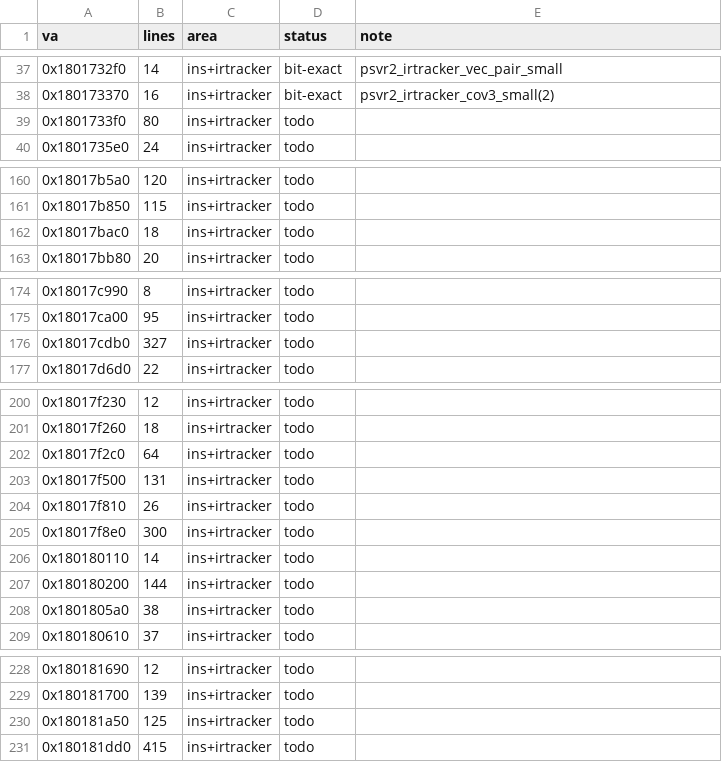
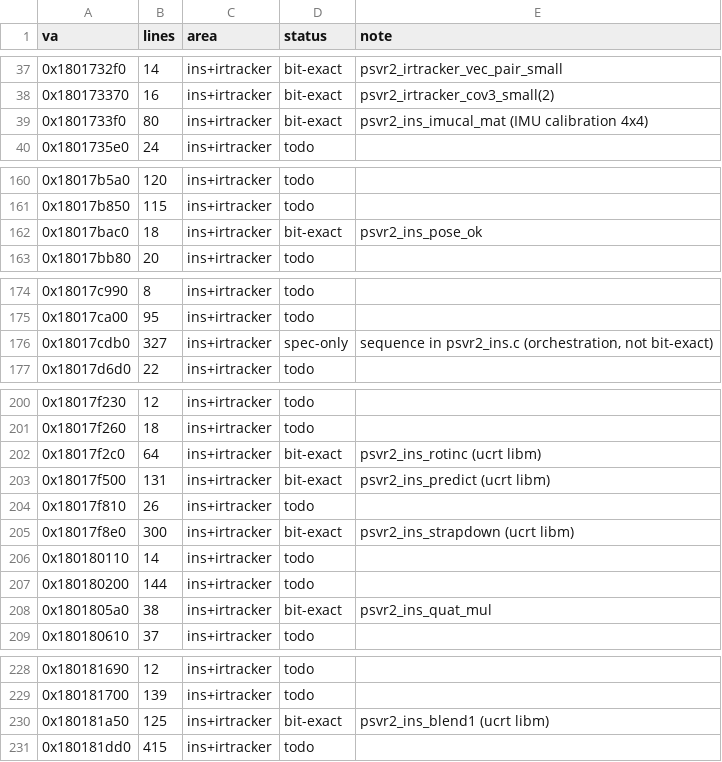
Before and after one commit to Yeet-Masta/psvr2-linux-adapter, a TSV file: scripts/sony-re/status/irtracker.tsv, drawn as a sheet; only a part is shown, gaps mark what is left out.

```diff
--- a/scripts/sony-re/status/irtracker.tsv
+++ b/scripts/sony-re/status/irtracker.tsv
@@ -38,3 +38,3 @@ va	lines	area	status	note
 0x180173370	16	ins+irtracker	bit-exact	psvr2_irtracker_cov3_small(2)
-0x1801733f0	80	ins+irtracker	todo	
+0x1801733f0	80	ins+irtracker	bit-exact	psvr2_ins_imucal_mat (IMU calibration 4x4)
 0x1801735e0	24	ins+irtracker	todo	
@@ -161,3 +161,3 @@ va	lines	area	status	note
 0x18017b850	115	ins+irtracker	todo	
-0x18017bac0	18	ins+irtracker	todo	
+0x18017bac0	18	ins+irtracker	bit-exact	psvr2_ins_pose_ok
 0x18017bb80	20	ins+irtracker	todo	
@@ -175,3 +175,3 @@ va	lines	area	status	note
 0x18017ca00	95	ins+irtracker	todo	
-0x18017cdb0	327	ins+irtracker	todo	
+0x18017cdb0	327	ins+irtracker	spec-only	sequence in psvr2_ins.c (orchestration, not bit-exact)
 0x18017d6d0	22	ins+irtracker	todo	
@@ -201,9 +201,9 @@ va	lines	area	status	note
 0x18017f260	18	ins+irtracker	todo	
-0x18017f2c0	64	ins+irtracker	todo	
-0x18017f500	131	ins+irtracker	todo	
+0x18017f2c0	64	ins+irtracker	bit-exact	psvr2_ins_rotinc (ucrt libm)
+0x18017f500	131	ins+irtracker	bit-exact	psvr2_ins_predict (ucrt libm)
 0x18017f810	26	ins+irtracker	todo	
-0x18017f8e0	300	ins+irtracker	todo	
+0x18017f8e0	300	ins+irtracker	bit-exact	psvr2_ins_strapdown (ucrt libm)
 0x180180110	14	ins+irtracker	todo	
 0x180180200	144	ins+irtracker	todo	
-0x1801805a0	38	ins+irtracker	todo	
+0x1801805a0	38	ins+irtracker	bit-exact	psvr2_ins_quat_mul
 0x180180610	37	ins+irtracker	todo	
@@ -229,3 +229,3 @@ va	lines	area	status	note
 0x180181700	139	ins+irtracker	todo	
-0x180181a50	125	ins+irtracker	todo	
+0x180181a50	125	ins+irtracker	bit-exact	psvr2_ins_blend1 (ucrt libm)
 0x180181dd0	415	ins+irtracker	todo	
```
Also changed, not shown: 19 other files.
